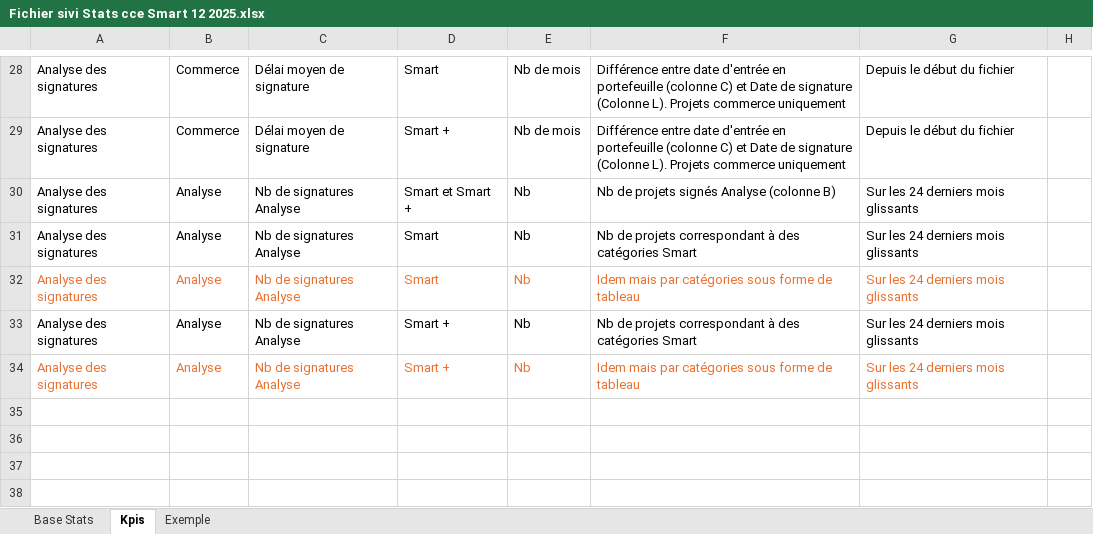
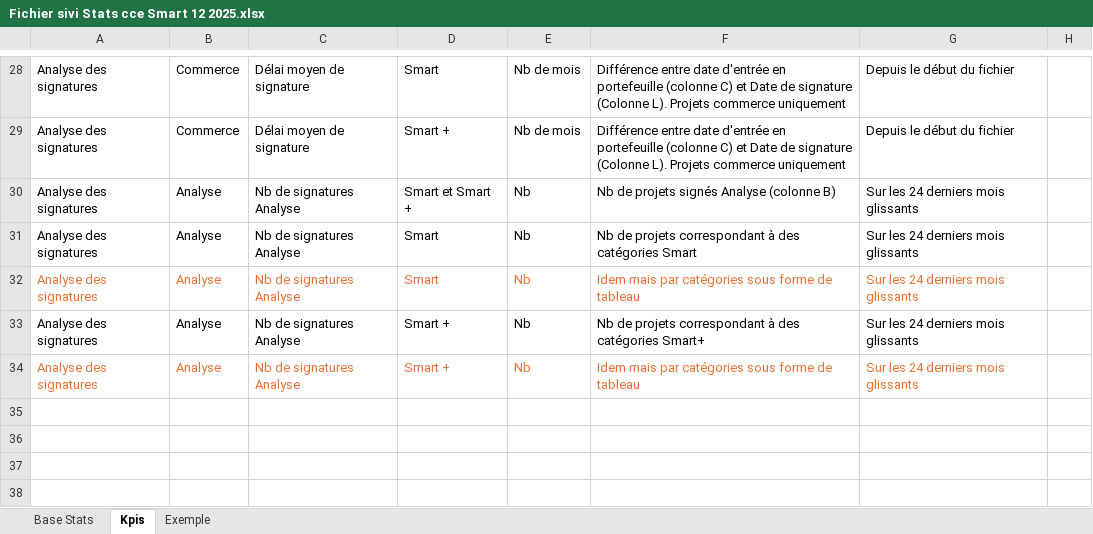
Before and after one commit to Ralaux/Smart_Weekly_Helper, an Excel workbook: Fichier sivi Stats cce Smart 12 2025.xlsx, sheet Kpis, drawn as a sheet; only a part is shown, gaps mark what is left out; values as stored, in another font and other column widths than the file's, no borders; the diff names each change by its address in the sheet, - before the commit and + after, or states it on an @@ line.

```diff
--- a/Fichier sivi Stats cce Smart 12 2025.xlsx (sheet Kpis)
+++ b/Fichier sivi Stats cce Smart 12 2025.xlsx (sheet Kpis)
-F33: …des catégories Smart
+F33: …des catégories Smart+
```
Also changed, not shown: 9 other files.
